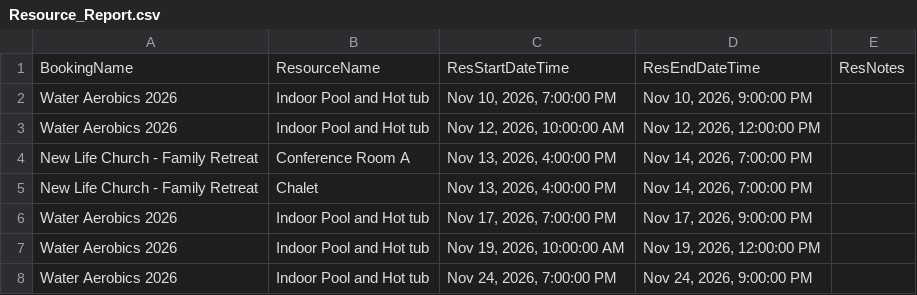
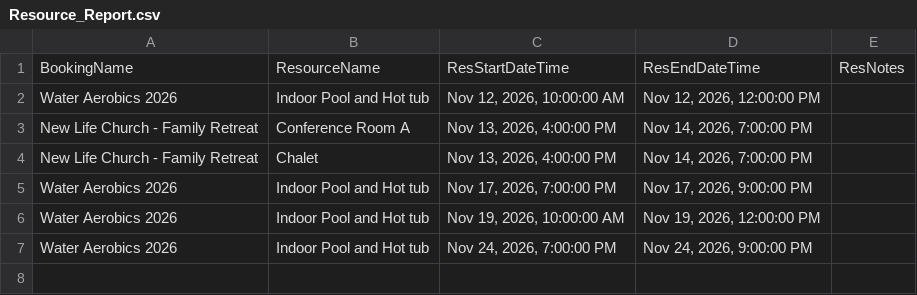
Before and after one commit to solomon123james-cmd/fhl-dashboard-data, a CSV file: data/Resource_Report.csv, drawn as a sheet.

Commit message:
sync: update data/Resource_Report.csv

```diff
--- a/data/Resource_Report.csv
+++ b/data/Resource_Report.csv
@@ -1,3 +1,2 @@
 BookingName,ResourceName,ResStartDateTime,ResEndDateTime,ResNotes
-Water Aerobics 2026,Indoor Pool and Hot tub,"Nov 10, 2026, 7:00:00 PM","Nov 10, 2026, 9:00:00 PM",
 Water Aerobics 2026,Indoor Pool and Hot tub,"Nov 12, 2026, 10:00:00 AM","Nov 12, 2026, 12:00:00 PM",
```
